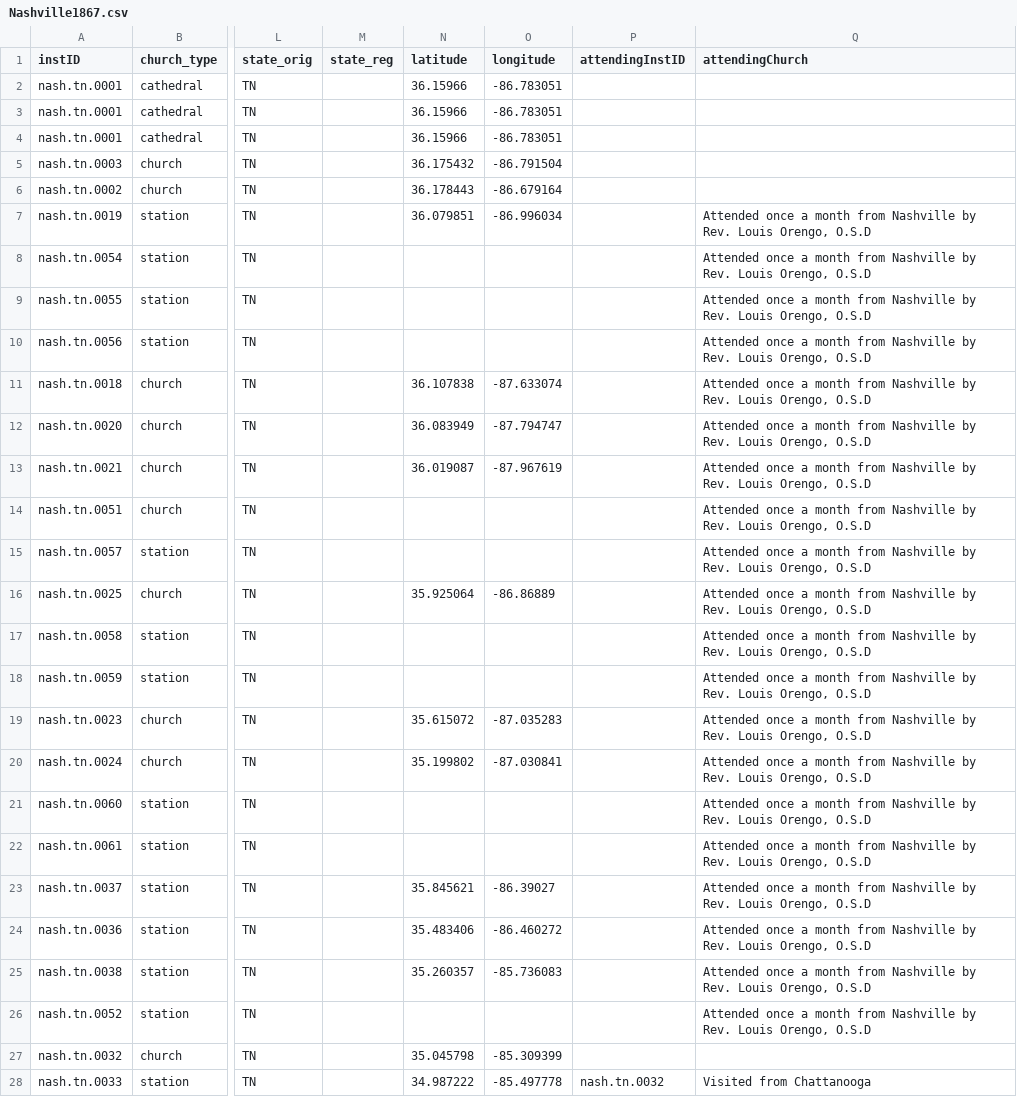
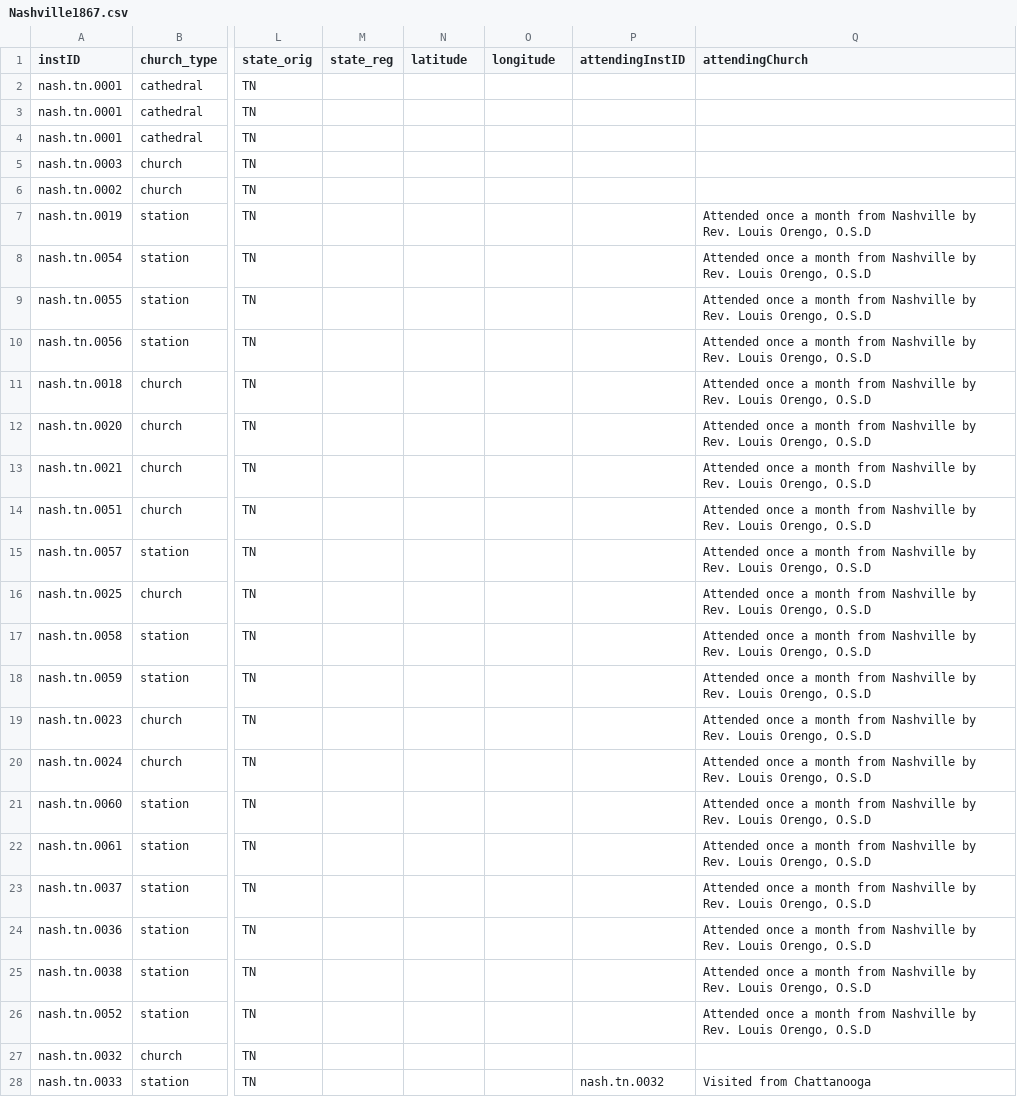
Before and after one commit to YuchenX063/Almanacs-Preprocess, a CSV file: processed/Nashville1867.csv, drawn as a sheet; only a part is shown, gaps mark what is left out; the diff covers the shown part only; the diff names each change by its address in the sheet, - before the commit and + after, or states it on an @@ line.

```diff
--- a/processed/Nashville1867.csv
+++ b/processed/Nashville1867.csv
-N2:N4 (latitude): 36.15966
+N2:N4 (latitude): (empty)
-O2:O4 (longitude): -86.783051
+O2:O4 (longitude): (empty)
-N5 (latitude): 36.175432
+N5 (latitude): (empty)
-O5 (longitude): -86.791504
+O5 (longitude): (empty)
-N6 (latitude): 36.178443
+N6 (latitude): (empty)
-O6 (longitude): -86.679164
+O6 (longitude): (empty)
-N7 (latitude): 36.079851
+N7 (latitude): (empty)
-O7 (longitude): -86.996034
+O7 (longitude): (empty)
-N11 (latitude): 36.107838
+N11 (latitude): (empty)
-O11 (longitude): -87.633074
+O11 (longitude): (empty)
-N12 (latitude): 36.083949
+N12 (latitude): (empty)
-O12 (longitude): -87.794747
+O12 (longitude): (empty)
-N13 (latitude): 36.019087
+N13 (latitude): (empty)
-O13 (longitude): -87.967619
+O13 (longitude): (empty)
-N16 (latitude): 35.925064
+N16 (latitude): (empty)
-O16 (longitude): -86.86889
+O16 (longitude): (empty)
-N19 (latitude): 35.615072
+N19 (latitude): (empty)
-O19 (longitude): -87.035283
+O19 (longitude): (empty)
-N20 (latitude): 35.199802
+N20 (latitude): (empty)
-O20 (longitude): -87.030841
+O20 (longitude): (empty)
-N23 (latitude): 35.845621
+N23 (latitude): (empty)
-O23 (longitude): -86.39027
+O23 (longitude): (empty)
-N24 (latitude): 35.483406
+N24 (latitude): (empty)
-O24 (longitude): -86.460272
+O24 (longitude): (empty)
-N25 (latitude): 35.260357
+N25 (latitude): (empty)
-O25 (longitude): -85.736083
+O25 (longitude): (empty)
-N27 (latitude): 35.045798
+N27 (latitude): (empty)
-O27 (longitude): -85.309399
+O27 (longitude): (empty)
-N28 (latitude): 34.987222
+N28 (latitude): (empty)
-O28 (longitude): -85.497778
+O28 (longitude): (empty)
```
Also changed, not shown: 64 edited cells elsewhere in this file, processed/Alton1867.csv, processed/Brooklyn1867.csv, 20 other files.
